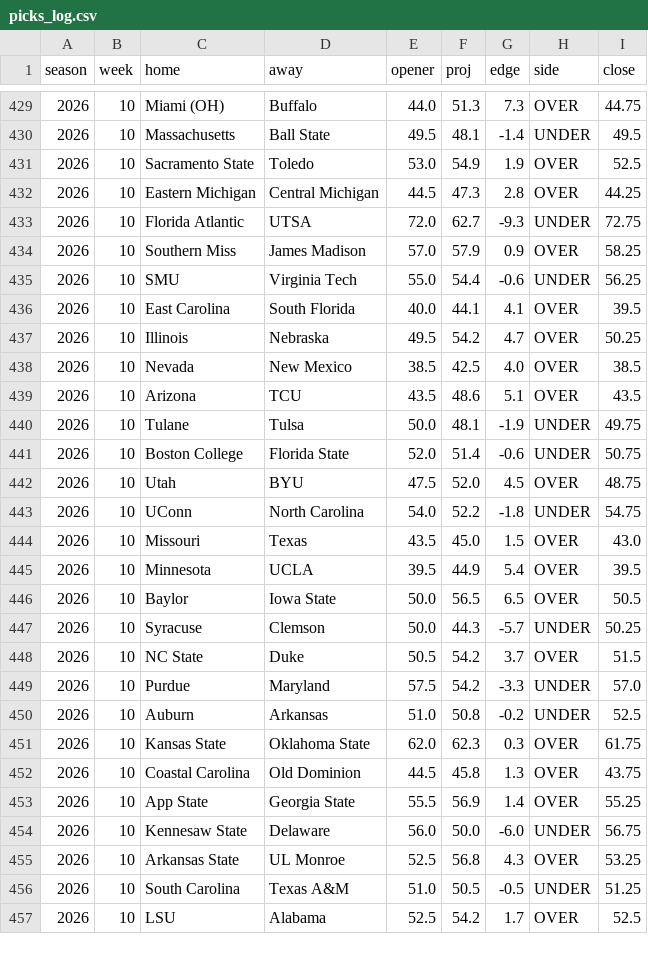
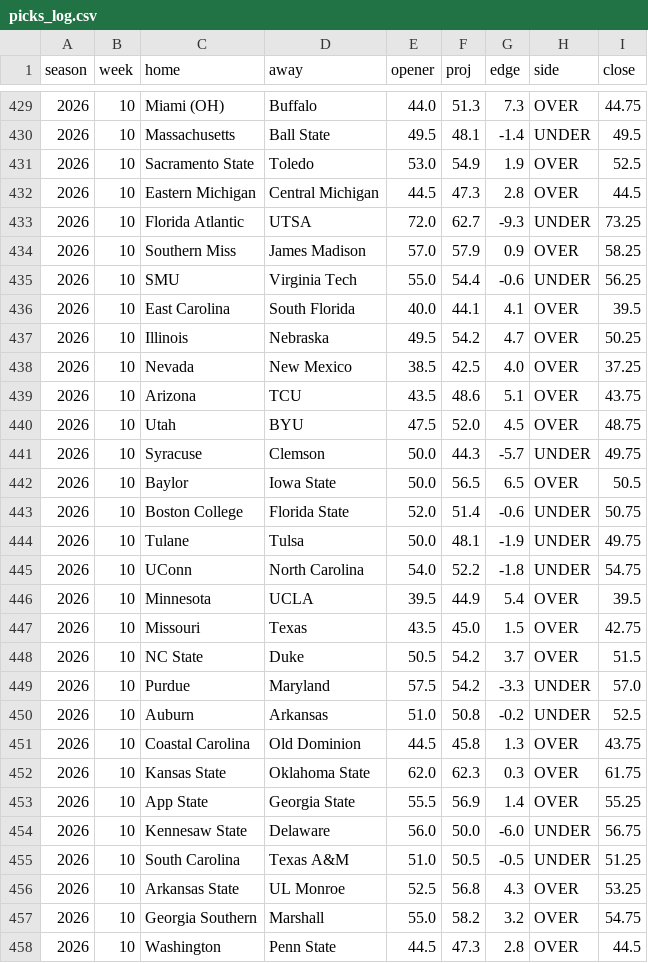
Before and after one commit to aberni03/ncaaf-totals-edge, a CSV file: out/picks_log.csv, drawn as a sheet; only a part is shown, gaps mark what is left out; the shorter side is filled out with more unchanged rows; the diff covers the shown part only.

```diff
--- a/out/picks_log.csv
+++ b/out/picks_log.csv
@@ -431,4 +431,4 @@ season,week,home,away,opener,proj,edge,side,close
 2026,10,Sacramento State,Toledo,53.0,54.9,1.9,OVER,52.5
-2026,10,Eastern Michigan,Central Michigan,44.5,47.3,2.8,OVER,44.25
-2026,10,Florida Atlantic,UTSA,72.0,62.7,-9.3,UNDER,72.75
+2026,10,Eastern Michigan,Central Michigan,44.5,47.3,2.8,OVER,44.5
+2026,10,Florida Atlantic,UTSA,72.0,62.7,-9.3,UNDER,73.25
 2026,10,Southern Miss,James Madison,57.0,57.9,0.9,OVER,58.25
@@ -437,12 +437,12 @@ season,week,home,away,opener,proj,edge,side,close
 2026,10,Illinois,Nebraska,49.5,54.2,4.7,OVER,50.25
-2026,10,Nevada,New Mexico,38.5,42.5,4.0,OVER,38.5
-2026,10,Arizona,TCU,43.5,48.6,5.1,OVER,43.5
+2026,10,Nevada,New Mexico,38.5,42.5,4.0,OVER,37.25
+2026,10,Arizona,TCU,43.5,48.6,5.1,OVER,43.75
+2026,10,Utah,BYU,47.5,52.0,4.5,OVER,48.75
+2026,10,Syracuse,Clemson,50.0,44.3,-5.7,UNDER,49.75
+2026,10,Baylor,Iowa State,50.0,56.5,6.5,OVER,50.5
+2026,10,Boston College,Florida State,52.0,51.4,-0.6,UNDER,50.75
 2026,10,Tulane,Tulsa,50.0,48.1,-1.9,UNDER,49.75
-2026,10,Boston College,Florida State,52.0,51.4,-0.6,UNDER,50.75
-2026,10,Utah,BYU,47.5,52.0,4.5,OVER,48.75
 2026,10,UConn,North Carolina,54.0,52.2,-1.8,UNDER,54.75
-2026,10,Missouri,Texas,43.5,45.0,1.5,OVER,43.0
 2026,10,Minnesota,UCLA,39.5,44.9,5.4,OVER,39.5
-2026,10,Baylor,Iowa State,50.0,56.5,6.5,OVER,50.5
-2026,10,Syracuse,Clemson,50.0,44.3,-5.7,UNDER,50.25
+2026,10,Missouri,Texas,43.5,45.0,1.5,OVER,42.75
 2026,10,NC State,Duke,50.5,54.2,3.7,OVER,51.5
@@ -450,7 +450,9 @@ season,week,home,away,opener,proj,edge,side,close
 2026,10,Auburn,Arkansas,51.0,50.8,-0.2,UNDER,52.5
+2026,10,Coastal Carolina,Old Dominion,44.5,45.8,1.3,OVER,43.75
 2026,10,Kansas State,Oklahoma State,62.0,62.3,0.3,OVER,61.75
-2026,10,Coastal Carolina,Old Dominion,44.5,45.8,1.3,OVER,43.75
 2026,10,App State,Georgia State,55.5,56.9,1.4,OVER,55.25
 2026,10,Kennesaw State,Delaware,56.0,50.0,-6.0,UNDER,56.75
+2026,10,South Carolina,Texas A&M,51.0,50.5,-0.5,UNDER,51.25
 2026,10,Arkansas State,UL Monroe,52.5,56.8,4.3,OVER,53.25
-2026,10,South Carolina,Texas A&M,51.0,50.5,-0.5,UNDER,51.25
+2026,10,Georgia Southern,Marshall,55.0,58.2,3.2,OVER,54.75
+2026,10,Washington,Penn State,44.5,47.3,2.8,OVER,44.5
```
Also changed, not shown: 1 added row, 1 removed row, 8 moved rows and 13 edited cells elsewhere in this file, out/odds_snapshots.csv, out/slate.csv, 5 other files.
